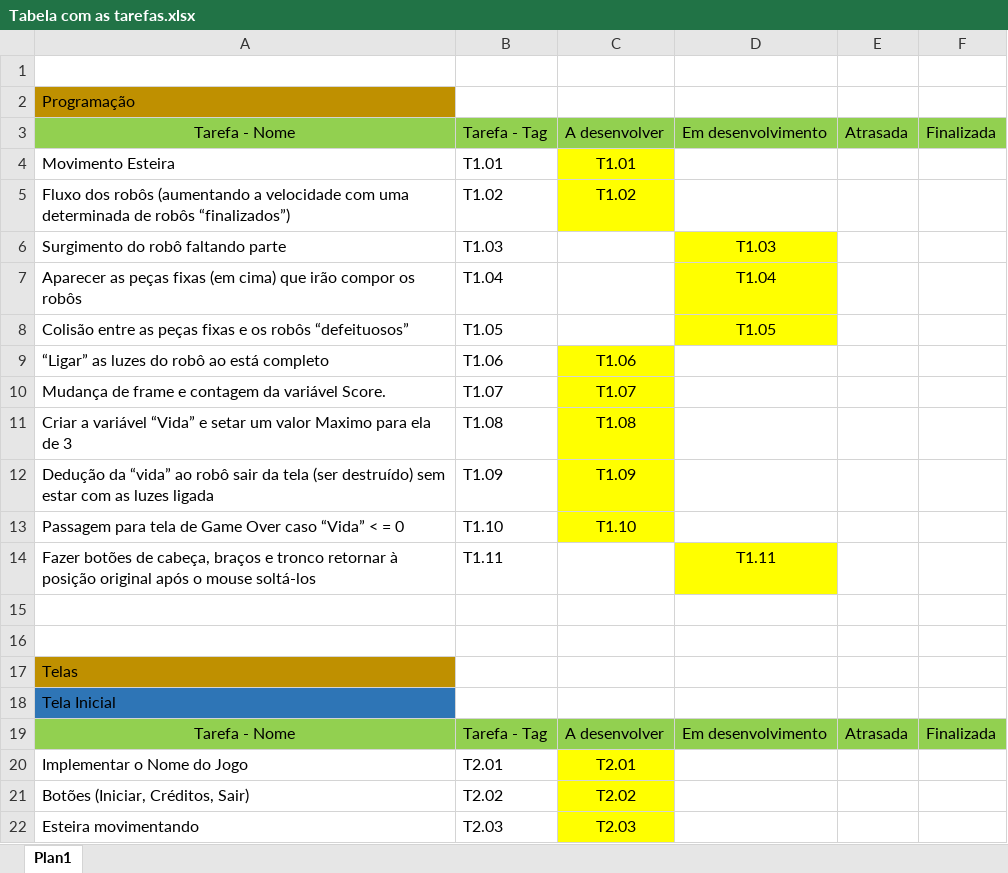
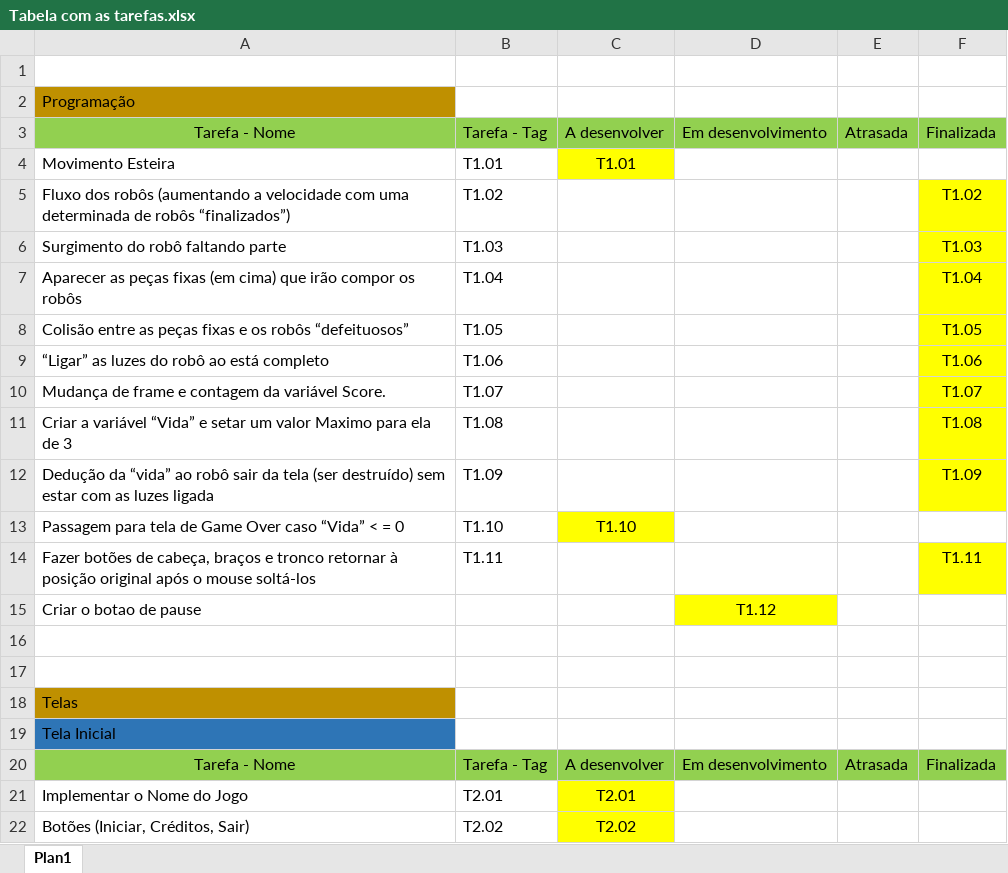
Before and after one commit to lucasbegnini/FabricadeRobos, an Excel workbook: Tabela com as tarefas.xlsx, sheet Plan1, drawn as a sheet; only a part is shown; the shorter side is filled out with more unchanged rows; values as stored, in another font and other column widths than the file's, no borders; the diff names each change by its address in the sheet, - before the commit and + after, or states it on an @@ line.

Commit message:
[Tabela de Tarefa att]

```diff
--- a/Tabela com as tarefas.xlsx (sheet Plan1)
+++ b/Tabela com as tarefas.xlsx (sheet Plan1)
-C5: T1.02
+C5: (empty)
-C5 fill: #FFFF00
+C5 fill: none
-F5: (empty)
+F5: T1.02
-F5:F12 fill: none
+F5:F12 fill: #FFFF00
-D6: T1.03
+D6: (empty)
-D6:D8 fill: #FFFF00
+D6:D8 fill: none
-F6: (empty)
+F6: T1.03
-D7: T1.04
+D7: (empty)
-F7: (empty)
+F7: T1.04
-D8: T1.05
+D8: (empty)
-F8: (empty)
+F8: T1.05
-C9: T1.06
+C9: (empty)
-C9:C12 fill: #FFFF00
+C9:C12 fill: none
-F9: (empty)
+F9: T1.06
-C10: T1.07
+C10: (empty)
-F10: (empty)
+F10: T1.07
-C11: T1.08
+C11: (empty)
-F11: (empty)
+F11: T1.08
-C12: T1.09
+C12: (empty)
-F12: (empty)
+F12: T1.09
-D14: T1.11
+D14: (empty)
-D14 fill: #FFFF00
+D14 fill: none
-F14: (empty)
+F14: T1.11
-F14 fill: none
+F14 fill: #FFFF00
+row 15: Criar o botao de pause |  |  | T1.12
```
